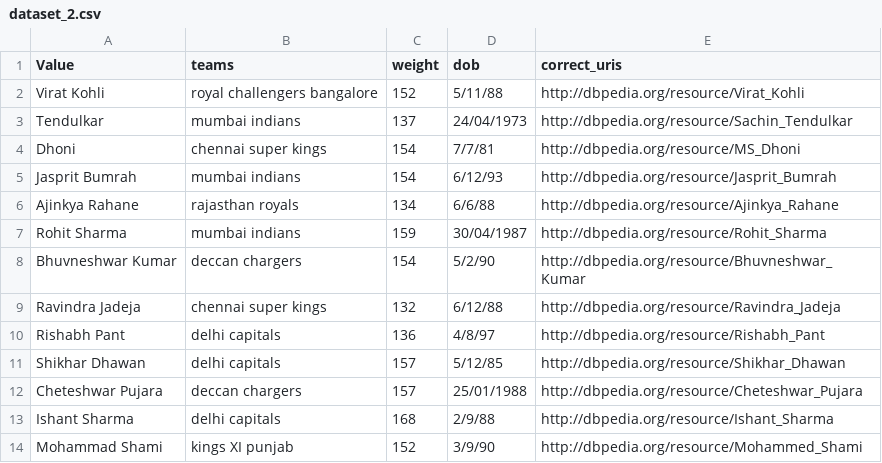
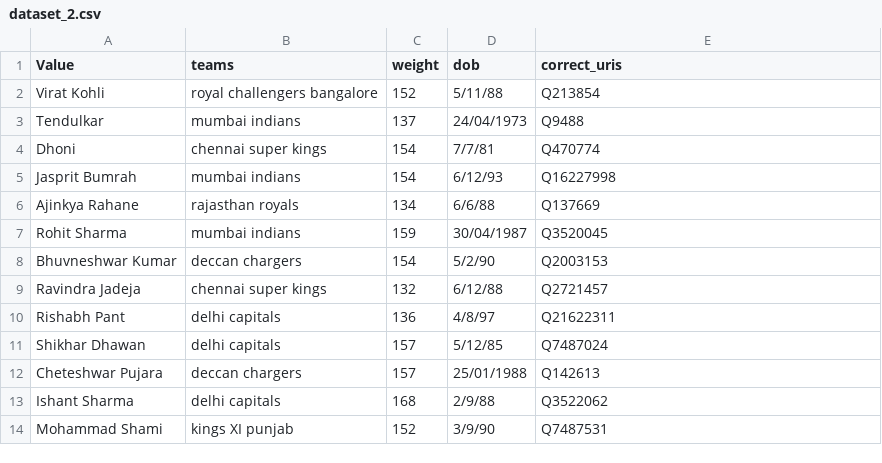
Before and after one commit to rpatil524/wikidata-wikifier, a CSV file: wikifier/ground_truth/input/dataset_2.csv, drawn as a sheet.

```diff
--- a/wikifier/ground_truth/input/dataset_2.csv
+++ b/wikifier/ground_truth/input/dataset_2.csv
@@ -1,14 +1,14 @@
 Value,teams,weight,dob,correct_uris
-Virat Kohli,royal challengers bangalore,152,5/11/88,http://dbpedia.org/resource/Virat_Kohli
-Tendulkar,mumbai indians,137,24/04/1973,http://dbpedia.org/resource/Sachin_Tendulkar
-Dhoni,chennai super kings,154,7/7/81,http://dbpedia.org/resource/MS_Dhoni
-Jasprit Bumrah,mumbai indians,154,6/12/93,http://dbpedia.org/resource/Jasprit_Bumrah
-Ajinkya Rahane, rajasthan royals,134,6/6/88,http://dbpedia.org/resource/Ajinkya_Rahane
-Rohit Sharma,mumbai indians,159,30/04/1987,http://dbpedia.org/resource/Rohit_Sharma
-Bhuvneshwar Kumar,deccan chargers,154,5/2/90,http://dbpedia.org/resource/Bhuvneshwar_Kumar
-Ravindra Jadeja,chennai super kings,132,6/12/88,http://dbpedia.org/resource/Ravindra_Jadeja
-Rishabh Pant,delhi capitals,136,4/8/97,http://dbpedia.org/resource/Rishabh_Pant
-Shikhar Dhawan,delhi capitals,157,5/12/85,http://dbpedia.org/resource/Shikhar_Dhawan
-Cheteshwar Pujara,deccan chargers,157,25/01/1988,http://dbpedia.org/resource/Cheteshwar_Pujara
-Ishant Sharma,delhi capitals,168,2/9/88,http://dbpedia.org/resource/Ishant_Sharma
-Mohammad Shami,kings XI punjab,152,3/9/90,http://dbpedia.org/resource/Mohammed_Shami
+Virat Kohli,royal challengers bangalore,152,5/11/88,Q213854
+Tendulkar,mumbai indians,137,24/04/1973,Q9488
+Dhoni,chennai super kings,154,7/7/81,Q470774
+Jasprit Bumrah,mumbai indians,154,6/12/93,Q16227998
+Ajinkya Rahane, rajasthan royals,134,6/6/88,Q137669
+Rohit Sharma,mumbai indians,159,30/04/1987,Q3520045
+Bhuvneshwar Kumar,deccan chargers,154,5/2/90,Q2003153
+Ravindra Jadeja,chennai super kings,132,6/12/88,Q2721457
+Rishabh Pant,delhi capitals,136,4/8/97,Q21622311
+Shikhar Dhawan,delhi capitals,157,5/12/85,Q7487024
+Cheteshwar Pujara,deccan chargers,157,25/01/1988,Q142613
+Ishant Sharma,delhi capitals,168,2/9/88,Q3522062
+Mohammad Shami,kings XI punjab,152,3/9/90,Q7487531
```
Also changed, not shown: wikifier/ground_truth/input/dataset_3.csv, wikifier/ground_truth/output/dataset_2.csv, 10 other files.
